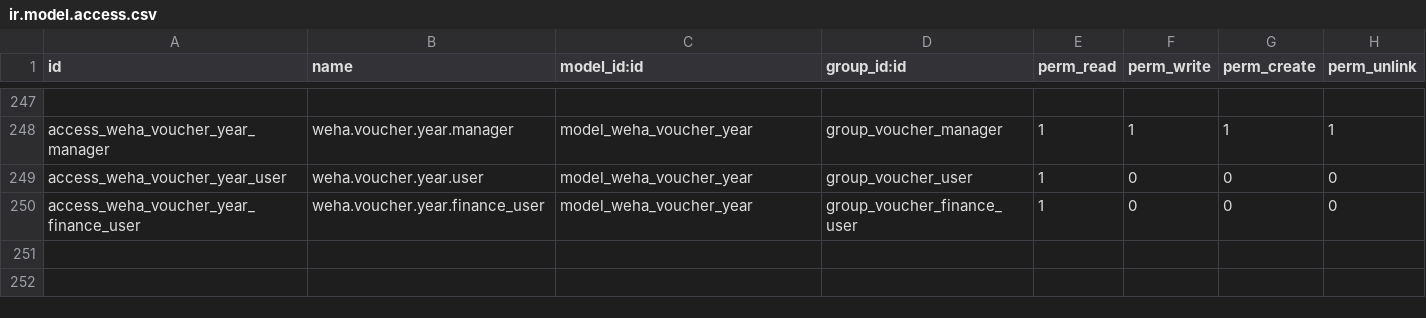
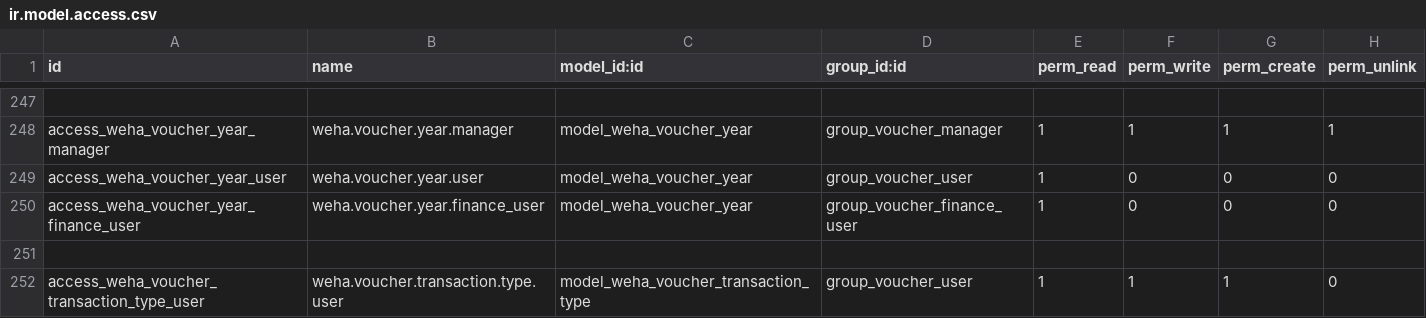
Before and after one commit to wahhid/weha_voucher_mgmt, a CSV file: weha_voucher_mgmt/security/ir.model.access.csv, drawn as a sheet; only a part is shown, gaps mark what is left out; the diff names each change by its address in the sheet, - before the commit and + after, or states it on an @@ line.

```diff
--- a/weha_voucher_mgmt/security/ir.model.access.csv
+++ b/weha_voucher_mgmt/security/ir.model.access.csv
+row 251: (empty)
+row 252: access_weha_voucher_transaction_type_user | weha.voucher.transaction.type.user | model_weha_voucher_transaction_type | group_voucher_user | 1 | 1 | 1 | 0
```
Also changed, not shown: 21 other files.
